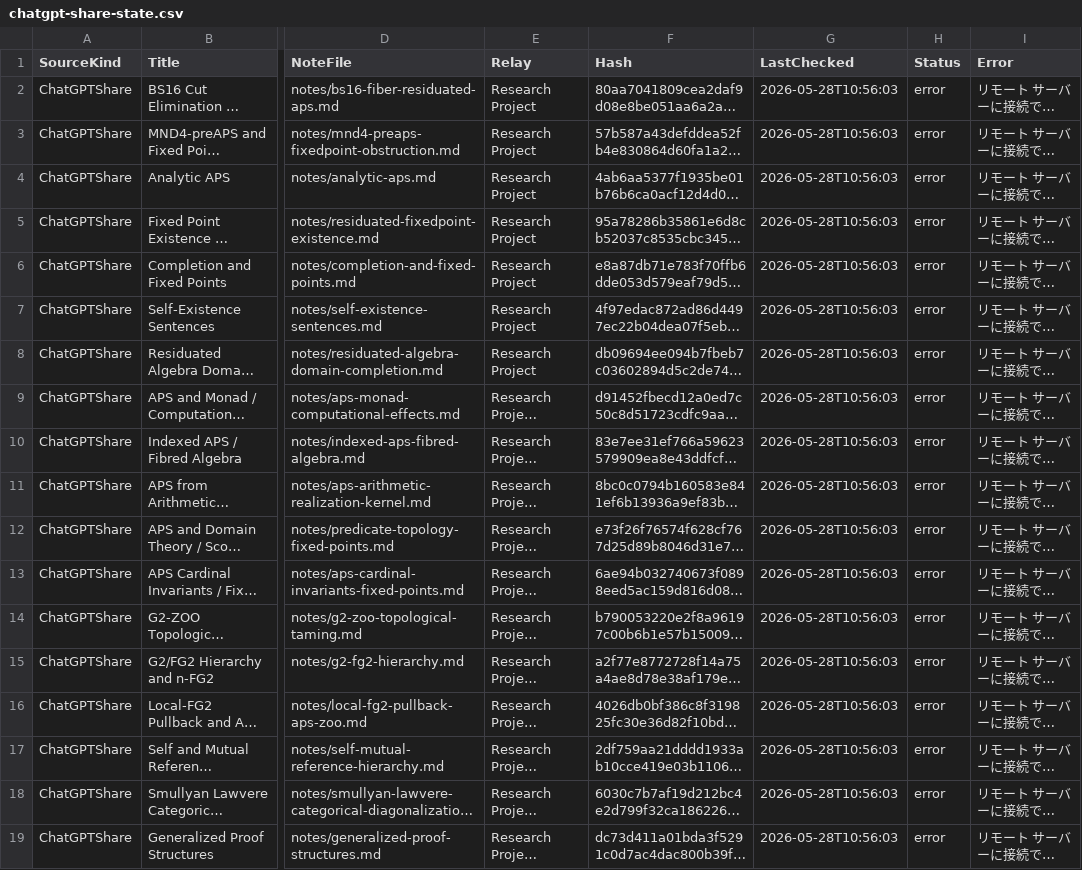
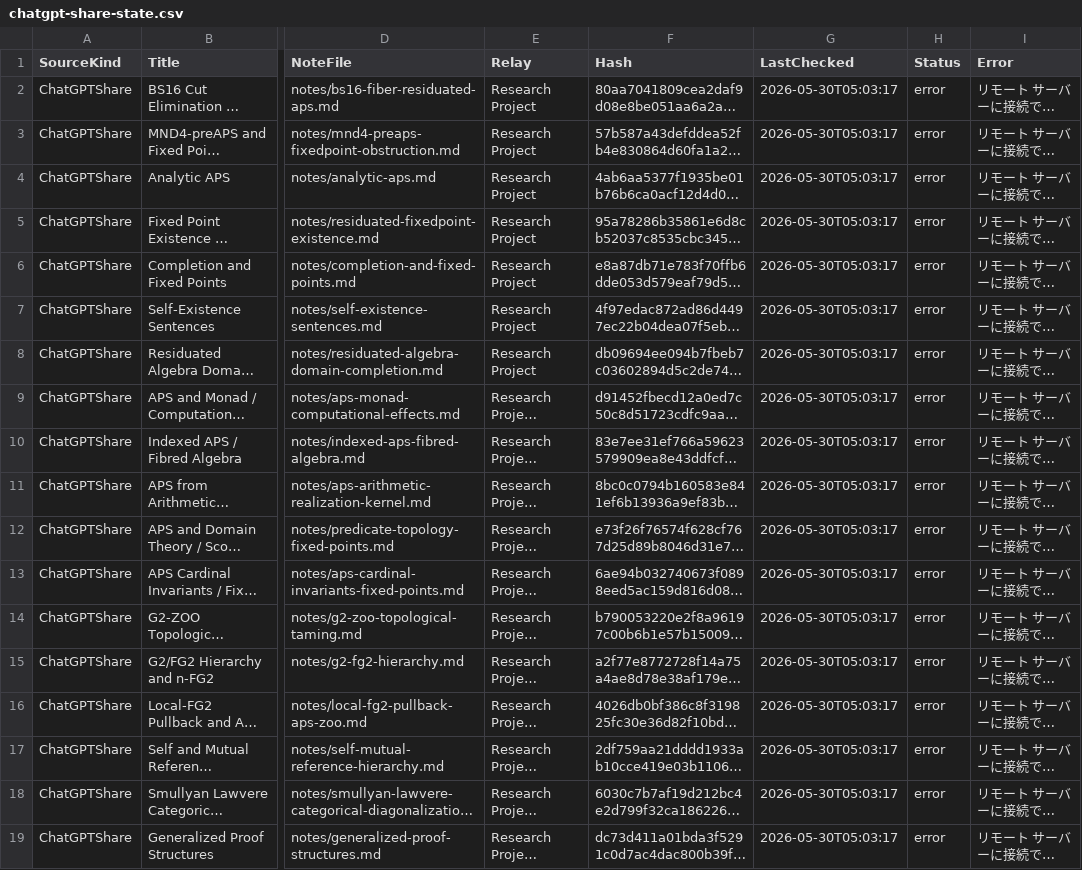
Before and after one commit to jikokennobun/My-Reserch-Project, a CSV file: logs/chatgpt-share-state.csv, drawn as a sheet; only a part is shown, gaps mark what is left out; long unchanged cells end in …; the diff names each change by its address in the sheet, - before the commit and + after, or states it on an @@ line.

```diff
--- a/logs/chatgpt-share-state.csv
+++ b/logs/chatgpt-share-state.csv
-G2:G19 (LastChecked): 2026-05-28T10:56:03
+G2:G19 (LastChecked): 2026-05-30T05:03:17
```
Also changed, not shown: 3 other files.
